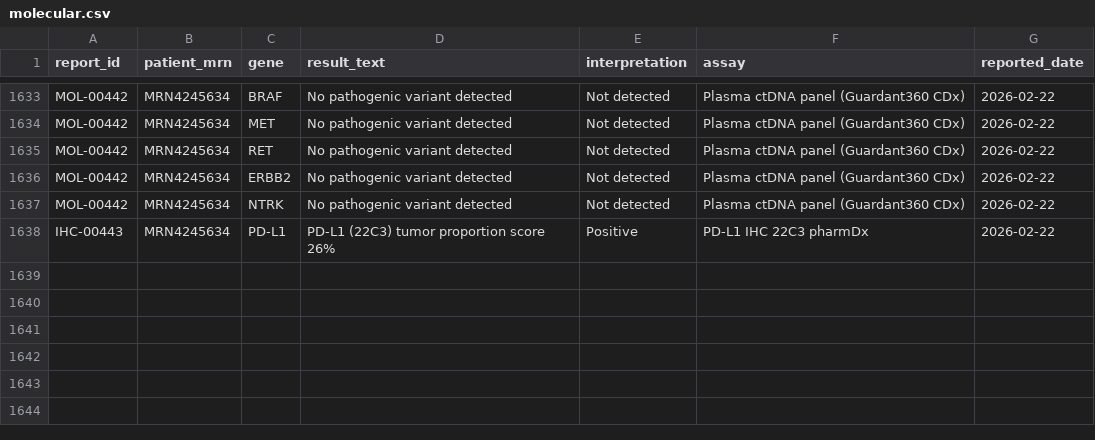
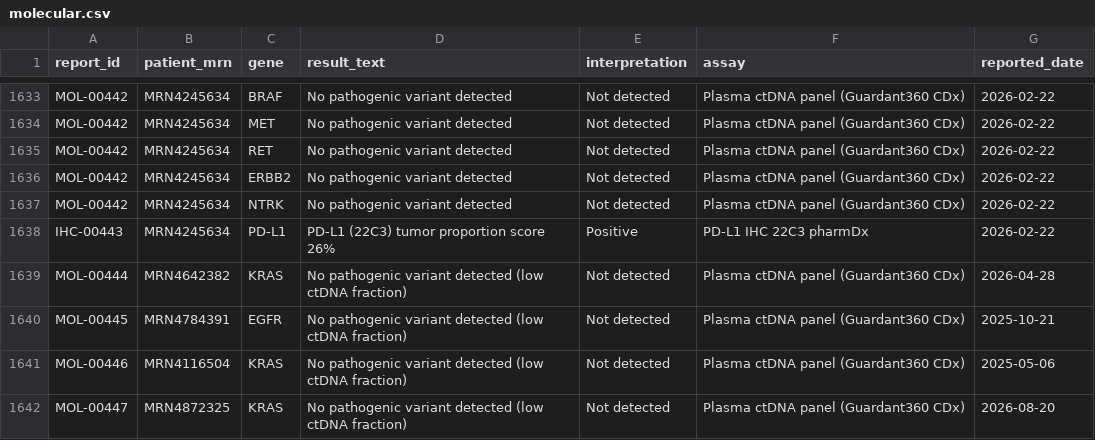
Before and after one commit to kinnuworks/nightlist, a CSV file: data/sources/lab/molecular.csv, drawn as a sheet; only a part is shown, gaps mark what is left out.

```diff
--- a/data/sources/lab/molecular.csv
+++ b/data/sources/lab/molecular.csv
@@ -1638 +1638,5 @@ MOL-00442,MRN4245634,NTRK,No pathogenic variant detected,Not detected,Plasma ctD
 IHC-00443,MRN4245634,PD-L1,PD-L1 (22C3) tumor proportion score 26%,Positive,PD-L1 IHC 22C3 pharmDx,2026-02-22
+MOL-00444,MRN4642382,KRAS,No pathogenic variant detected (low ctDNA fraction),Not detected,Plasma ctDNA panel (Guardant360 CDx),2026-04-28
+MOL-00445,MRN4784391,EGFR,No pathogenic variant detected (low ctDNA fraction),Not detected,Plasma ctDNA panel (Guardant360 CDx),2025-10-21
+MOL-00446,MRN4116504,KRAS,No pathogenic variant detected (low ctDNA fraction),Not detected,Plasma ctDNA panel (Guardant360 CDx),2025-05-06
+MOL-00447,MRN4872325,KRAS,No pathogenic variant detected (low ctDNA fraction),Not detected,Plasma ctDNA panel (Guardant360 CDx),2026-08-20
```
Also changed, not shown: data/sources/ehr/patients.csv, 30 other files.
